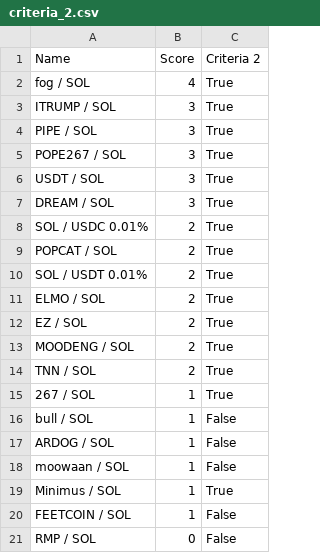
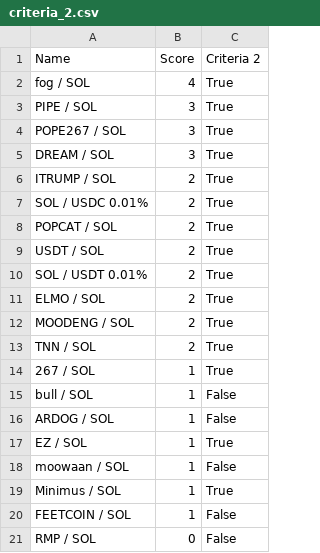
Before and after one commit to Gun1-dot/MemeCoin_GunTracker, a CSV file: data/criteria_2.csv, drawn as a sheet; removed rows and columns are numbered as before the commit, all else as after; the diff names each change by its address in the sheet, - before the commit and + after, or states it on an @@ line.

Commit message:
Update criteria_2.csv

```diff
--- a/data/criteria_2.csv
+++ b/data/criteria_2.csv
-row 3: ITRUMP / SOL | 3 | True
-row 6: USDT / SOL | 3 | True
+row 6: ITRUMP / SOL | 2 | True
+row 9: USDT / SOL | 2 | True
-row 12: EZ / SOL | 2 | True
+row 17: EZ / SOL | 1 | True
```
